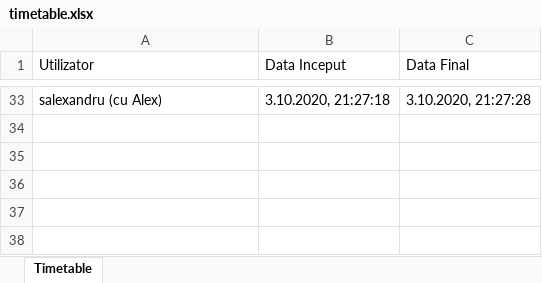
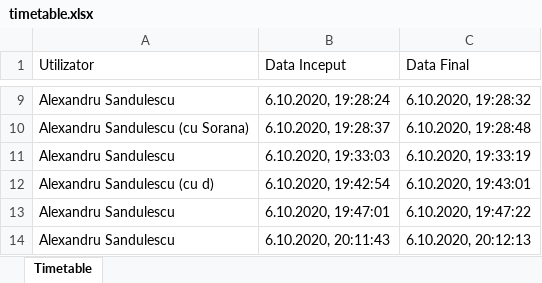
Before and after one commit to info1robotics/quickdash-backend, an Excel workbook: storage/timetable.xlsx, sheet Timetable, drawn as a sheet; only a part is shown, gaps mark what is left out; values as stored, in another font and other column widths than the file's, no borders; addresses are those after the commit; the diff covers the shown part only; the diff names each change by its address in the sheet, - before the commit and + after, or states it on an @@ line.

```diff
--- a/storage/timetable.xlsx (sheet Timetable)
+++ b/storage/timetable.xlsx (sheet Timetable)
-A9 (Utilizator): salexandru (cu Alex)
+A9 (Utilizator): Alexandru Sandulescu
-B9 (Data Inceput): 3.10.2020, 21:27:18
+B9 (Data Inceput): 6.10.2020, 19:28:24
-C9 (Data Final): 3.10.2020, 21:27:28
+C9 (Data Final): 6.10.2020, 19:28:32
+row 10: Alexandru Sandulescu (cu Sorana) | 6.10.2020, 19:28:37 | 6.10.2020, 19:28:48
+row 11: Alexandru Sandulescu | 6.10.2020, 19:33:03 | 6.10.2020, 19:33:19
+row 12: Alexandru Sandulescu (cu d) | 6.10.2020, 19:42:54 | 6.10.2020, 19:43:01
+row 13: Alexandru Sandulescu | 6.10.2020, 19:47:01 | 6.10.2020, 19:47:22
+row 14: Alexandru Sandulescu | 6.10.2020, 20:11:43 | 6.10.2020, 20:12:13
```
Also changed, not shown: 7 added rows and 31 removed rows elsewhere in this sheet, 2 other files.
